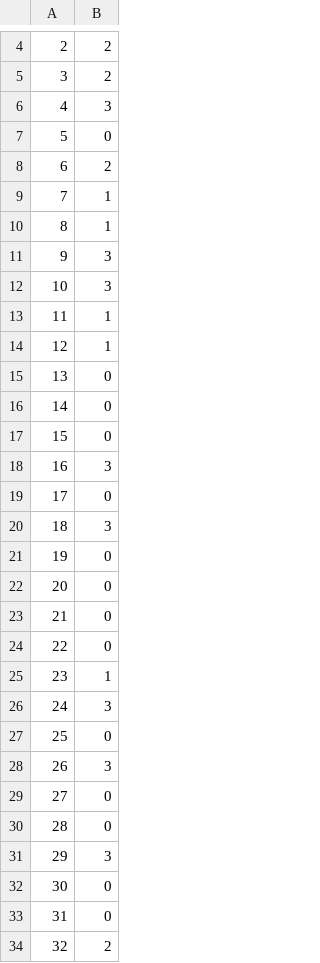
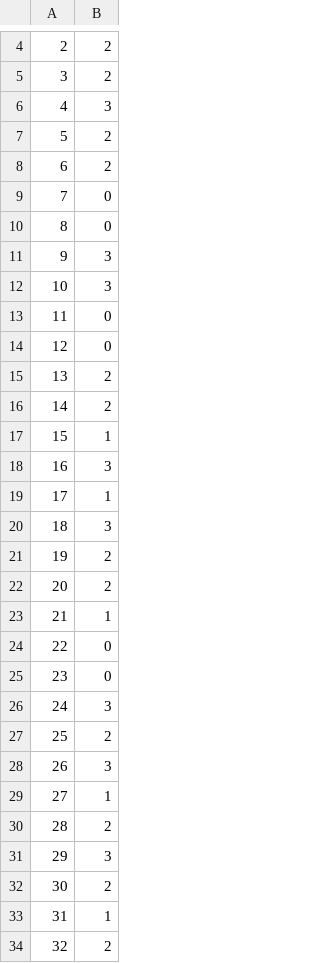
Before and after one commit to faarseer/pred_ps, a CSV file: survey_seg.csv, drawn as a sheet; only a part is shown, gaps mark what is left out; the diff covers the shown part only.

```diff
--- a/survey_seg.csv
+++ b/survey_seg.csv
@@ -6,29 +6,29 @@
 4,3
-5,0
+5,2
 6,2
-7,1
-8,1
+7,0
+8,0
 9,3
 10,3
-11,1
-12,1
-13,0
-14,0
-15,0
+11,0
+12,0
+13,2
+14,2
+15,1
 16,3
-17,0
+17,1
 18,3
-19,0
-20,0
-21,0
+19,2
+20,2
+21,1
 22,0
-23,1
+23,0
 24,3
-25,0
+25,2
 26,3
-27,0
-28,0
+27,1
+28,2
 29,3
-30,0
-31,0
+30,2
+31,1
 32,2
```
Also changed, not shown: 12 edited cells elsewhere in this file, 2 other files.
